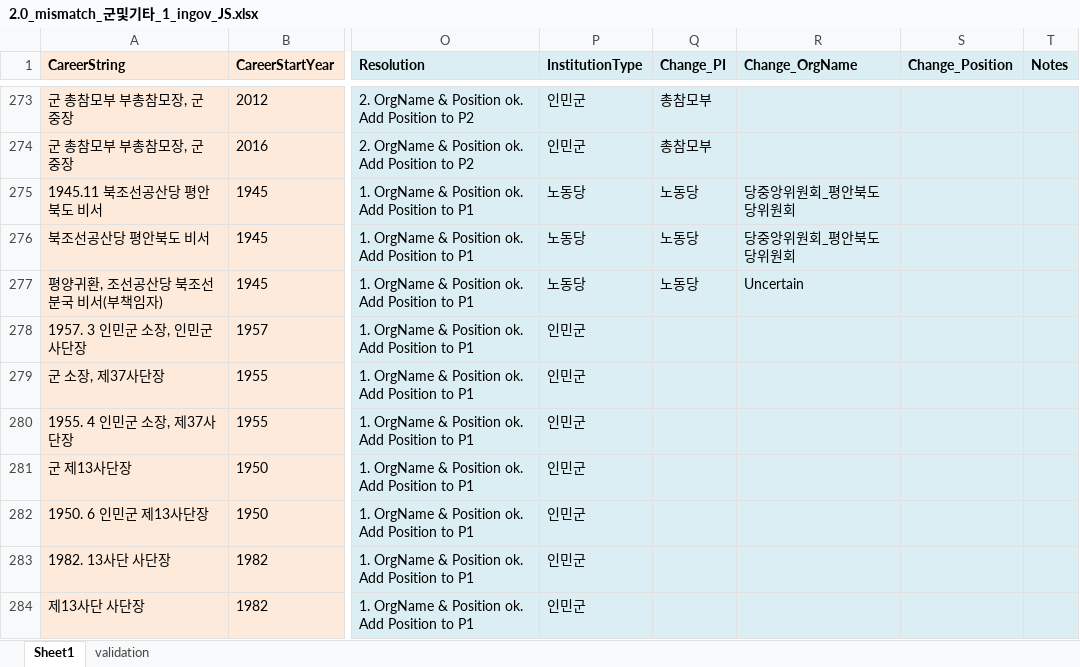
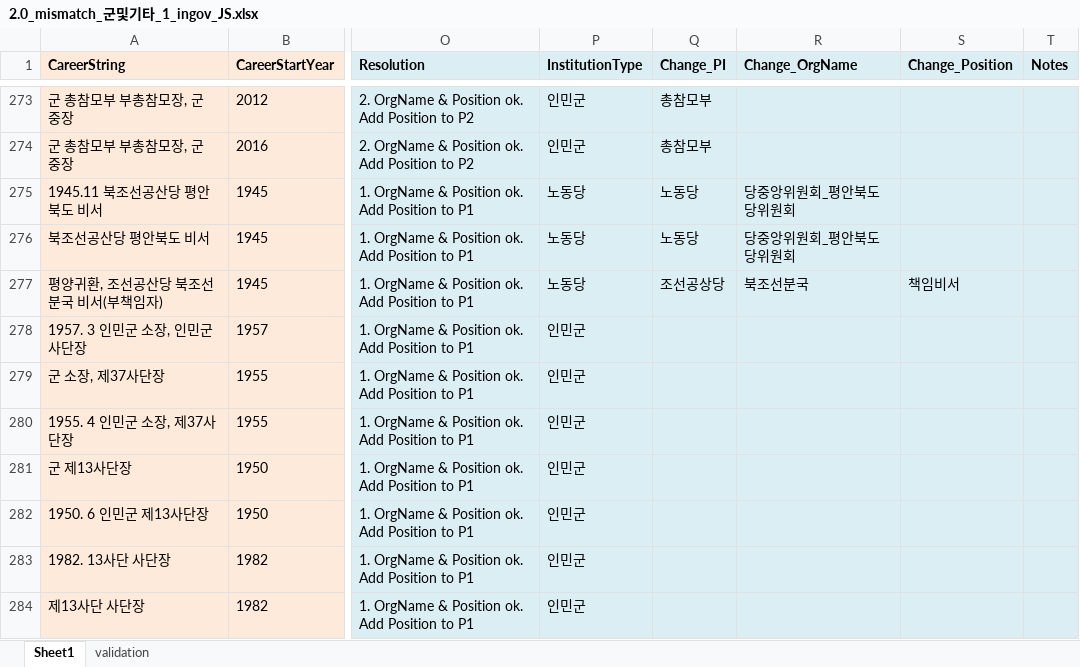
Before and after one commit to seouljake/nkelites, an Excel workbook: data/combined data/combined data - 1 cleaning/cleaning step 2 - career/2.7 orgtree position & rank/2.0_mismatch_군및기타_1_ingov_JS.xlsx, sheet Sheet1, drawn as a sheet; only a part is shown, gaps mark what is left out; values as stored, in another font and other column widths than the file's, no borders; the diff names each change by its address in the sheet, - before the commit and + after, or states it on an @@ line.

```diff
--- a/data/combined data/combined data - 1 cleaning/cleaning step 2 - career/2.7 orgtree position & rank/2.0_mismatch_군및기타_1_ingov_JS.xlsx (sheet Sheet1)
+++ b/data/combined data/combined data - 1 cleaning/cleaning step 2 - career/2.7 orgtree position & rank/2.0_mismatch_군및기타_1_ingov_JS.xlsx (sheet Sheet1)
-Q277 (Change_PI): 노동당
+Q277 (Change_PI): 조선공상당
-R277 (Change_OrgName): Uncertain
+R277 (Change_OrgName): 북조선분국
-S277 (Change_Position): (empty)
+S277 (Change_Position): 책임비서
```
Also changed, not shown: data/combined data/combined data - 1 cleaning/cleaning step 2 - career/2.7 orgtree position & rank/1.1 orgtree_position_rank.xlsx, data/combined data/combined data - 1 cleaning/cleaning step 2 - career/2.7 orgtree position & rank/2.0_mismatch_당_2_Jacob.xlsx, 7 other files.
